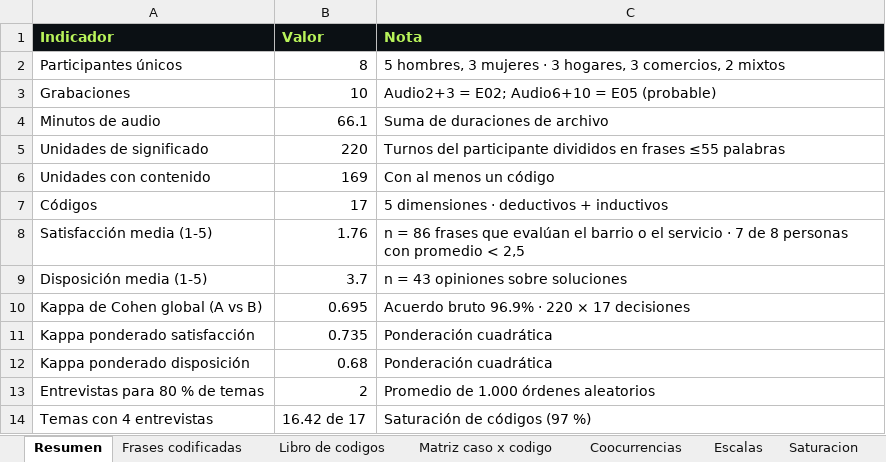
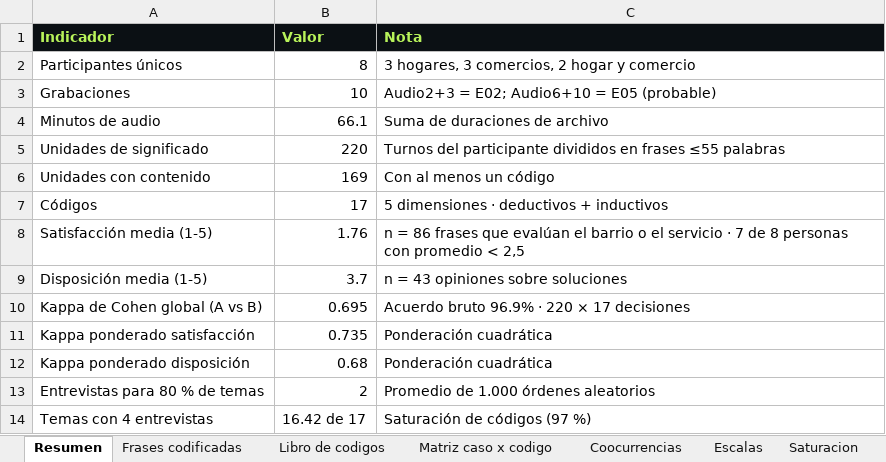
Before and after one commit to whafonsecav/Proceso-admin-Salida-Campo-01, an Excel workbook: RECOEVO_Estudio_Campo/03_Base_de_Datos/RECOEVO_Base_de_Datos_Campo.xlsx, sheet Resumen, drawn as a sheet; values as stored, in another font and other column widths than the file's, no borders; table styles not drawn; the diff names each change by its address in the sheet, - before the commit and + after, or states it on an @@ line.

```diff
--- a/RECOEVO_Estudio_Campo/03_Base_de_Datos/RECOEVO_Base_de_Datos_Campo.xlsx (sheet Resumen)
+++ b/RECOEVO_Estudio_Campo/03_Base_de_Datos/RECOEVO_Base_de_Datos_Campo.xlsx (sheet Resumen)
-C2 (Nota): 5 hombres, 3 mujeres · 3 hogares, 3 comercios, 2 mixtos
+C2 (Nota): 3 hogares, 3 comercios, 2 hogar y comercio
```
Also changed, not shown: sheet Participantes, 10 other files.
